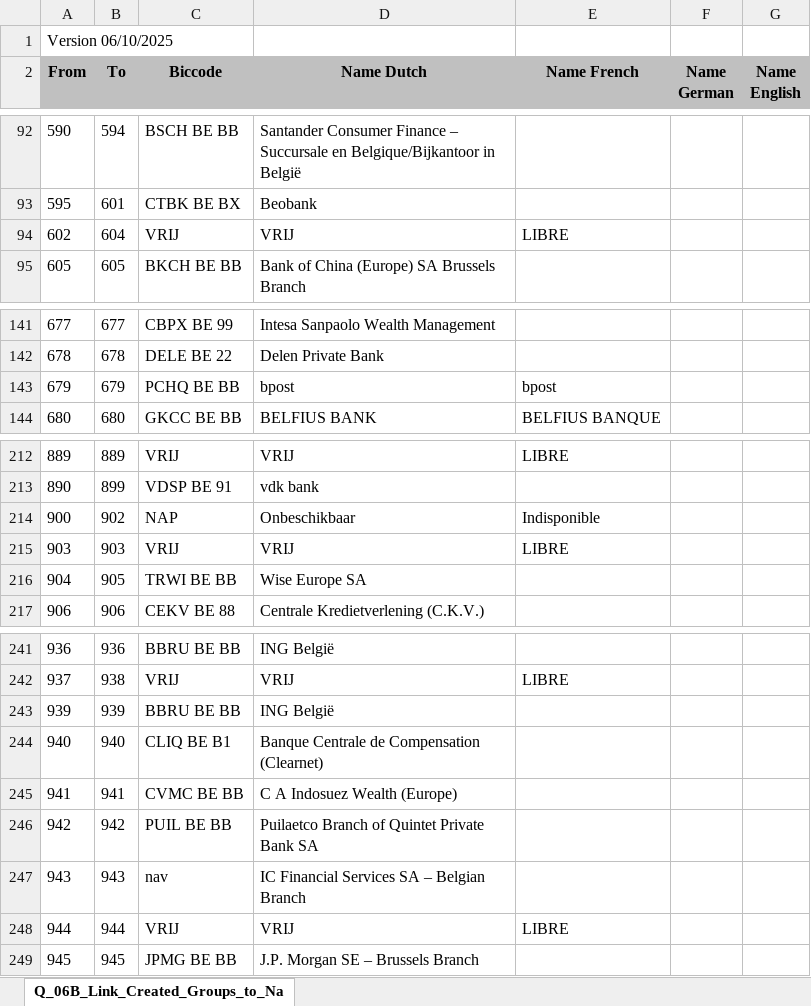
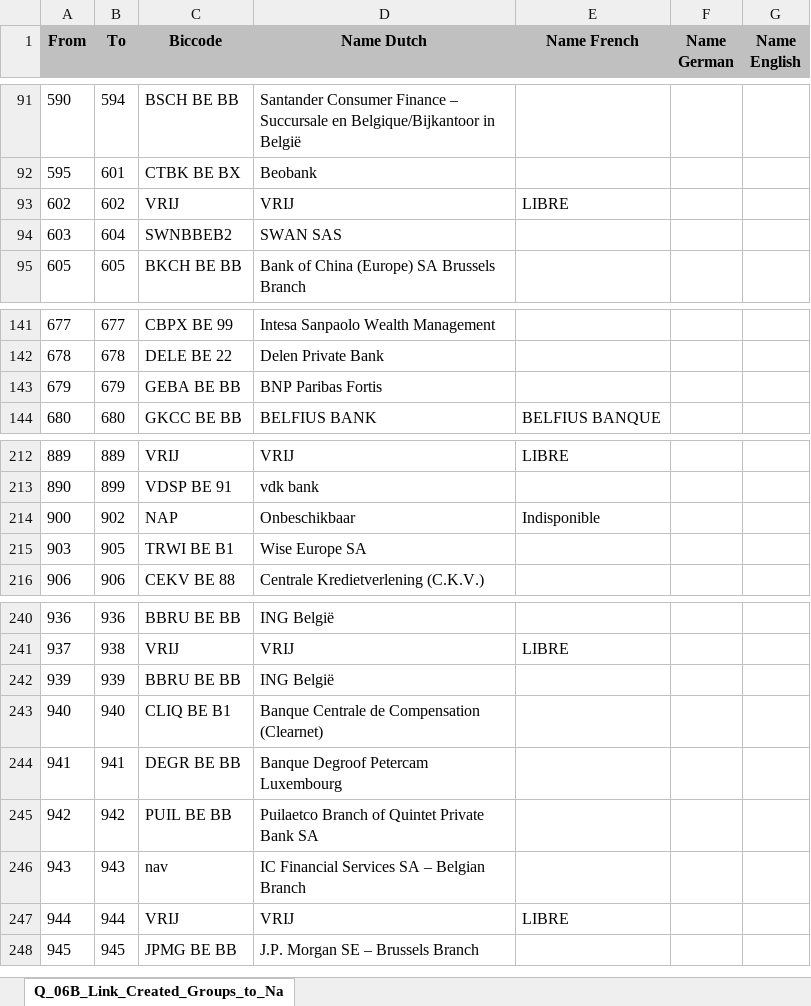
Before and after one commit to marcapo/goiban-data-loader, an Excel workbook: data/nbb.xlsx, sheet Q_06B_Link_Created_Groups_to_Na, drawn as a sheet; only a part is shown, gaps mark what is left out; values as stored, in another font and other column widths than the file's, no borders; removed rows and columns are numbered as before the commit, all else as after; the diff names each change by its address in the sheet, - before the commit and + after, or states it on an @@ line.

```diff
--- a/data/nbb.xlsx (sheet Q_06B_Link_Created_Groups_to_Na)
+++ b/data/nbb.xlsx (sheet Q_06B_Link_Created_Groups_to_Na)
-row 1: Version 06/10/2025
-B93 (To): 604
+B93 (To): 602
+row 94: 603 | 604 | SWNBBEB2 | SWAN SAS
-C143 (Biccode): PCHQ BE BB
+C143 (Biccode): GEBA BE BB
-D143 (Name Dutch): bpost
+D143 (Name Dutch): BNP Paribas Fortis
-E143 (Name French): bpost
+E143 (Name French): (empty)
-B215 (To): 903
+B215 (To): 905
-C215 (Biccode): VRIJ
+C215 (Biccode): TRWI BE B1
-D215 (Name Dutch): VRIJ
+D215 (Name Dutch): Wise Europe SA
-E215 (Name French): LIBRE
+E215 (Name French): (empty)
-row 216: 904 | 905 | TRWI BE BB | Wise Europe SA
-C244 (Biccode): CVMC BE BB
+C244 (Biccode): DEGR BE BB
-D244 (Name Dutch): C A Indosuez Wealth (Europe)
+D244 (Name Dutch): Banque Degroof Petercam Luxembourg
```
Also changed, not shown: data/ch.xlsx, 2 other files.
